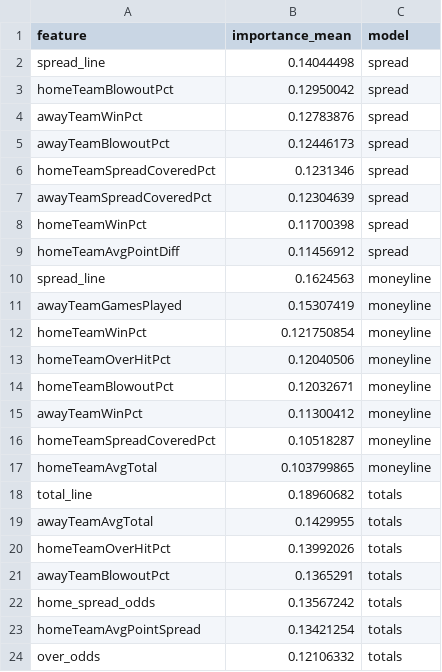
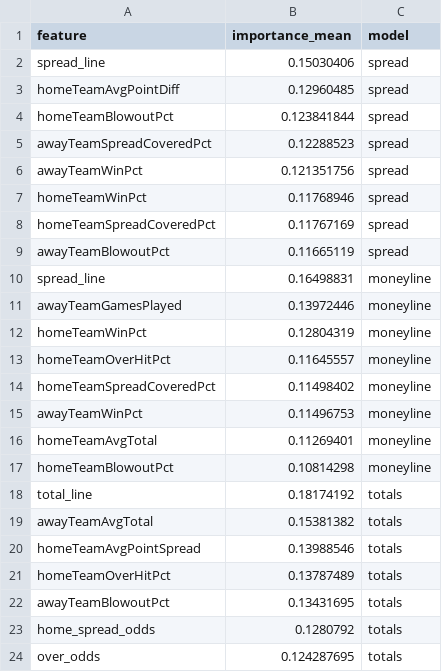
Before and after one commit to gmalbert/nfl-predictions, a CSV file: data_files/model_feature_importances.csv, drawn as a sheet.

```diff
--- a/data_files/model_feature_importances.csv
+++ b/data_files/model_feature_importances.csv
@@ -1,24 +1,24 @@
 feature,importance_mean,model
-spread_line,0.14044498,spread
-homeTeamBlowoutPct,0.12950042,spread
-awayTeamWinPct,0.12783876,spread
-awayTeamBlowoutPct,0.12446173,spread
-homeTeamSpreadCoveredPct,0.1231346,spread
-awayTeamSpreadCoveredPct,0.12304639,spread
-homeTeamWinPct,0.11700398,spread
-homeTeamAvgPointDiff,0.11456912,spread
-spread_line,0.1624563,moneyline
-awayTeamGamesPlayed,0.15307419,moneyline
-homeTeamWinPct,0.121750854,moneyline
-homeTeamOverHitPct,0.12040506,moneyline
-homeTeamBlowoutPct,0.12032671,moneyline
-awayTeamWinPct,0.11300412,moneyline
-homeTeamSpreadCoveredPct,0.10518287,moneyline
-homeTeamAvgTotal,0.103799865,moneyline
-total_line,0.18960682,totals
-awayTeamAvgTotal,0.1429955,totals
-homeTeamOverHitPct,0.13992026,totals
-awayTeamBlowoutPct,0.1365291,totals
-home_spread_odds,0.13567242,totals
-homeTeamAvgPointSpread,0.13421254,totals
-over_odds,0.12106332,totals
+spread_line,0.15030406,spread
+homeTeamAvgPointDiff,0.12960485,spread
+homeTeamBlowoutPct,0.123841844,spread
+awayTeamSpreadCoveredPct,0.12288523,spread
+awayTeamWinPct,0.121351756,spread
+homeTeamWinPct,0.11768946,spread
+homeTeamSpreadCoveredPct,0.11767169,spread
+awayTeamBlowoutPct,0.11665119,spread
+spread_line,0.16498831,moneyline
+awayTeamGamesPlayed,0.13972446,moneyline
+homeTeamWinPct,0.12804319,moneyline
+homeTeamOverHitPct,0.11645557,moneyline
+homeTeamSpreadCoveredPct,0.11498402,moneyline
+awayTeamWinPct,0.11496753,moneyline
+homeTeamAvgTotal,0.11269401,moneyline
+homeTeamBlowoutPct,0.10814298,moneyline
+total_line,0.18174192,totals
+awayTeamAvgTotal,0.15381382,totals
+homeTeamAvgPointSpread,0.13988546,totals
+homeTeamOverHitPct,0.13787489,totals
+awayTeamBlowoutPct,0.13431695,totals
+home_spread_odds,0.1280792,totals
+over_odds,0.124287695,totals
```
Also changed, not shown: data_files/nfl_games_historical.csv, 3 other files.
